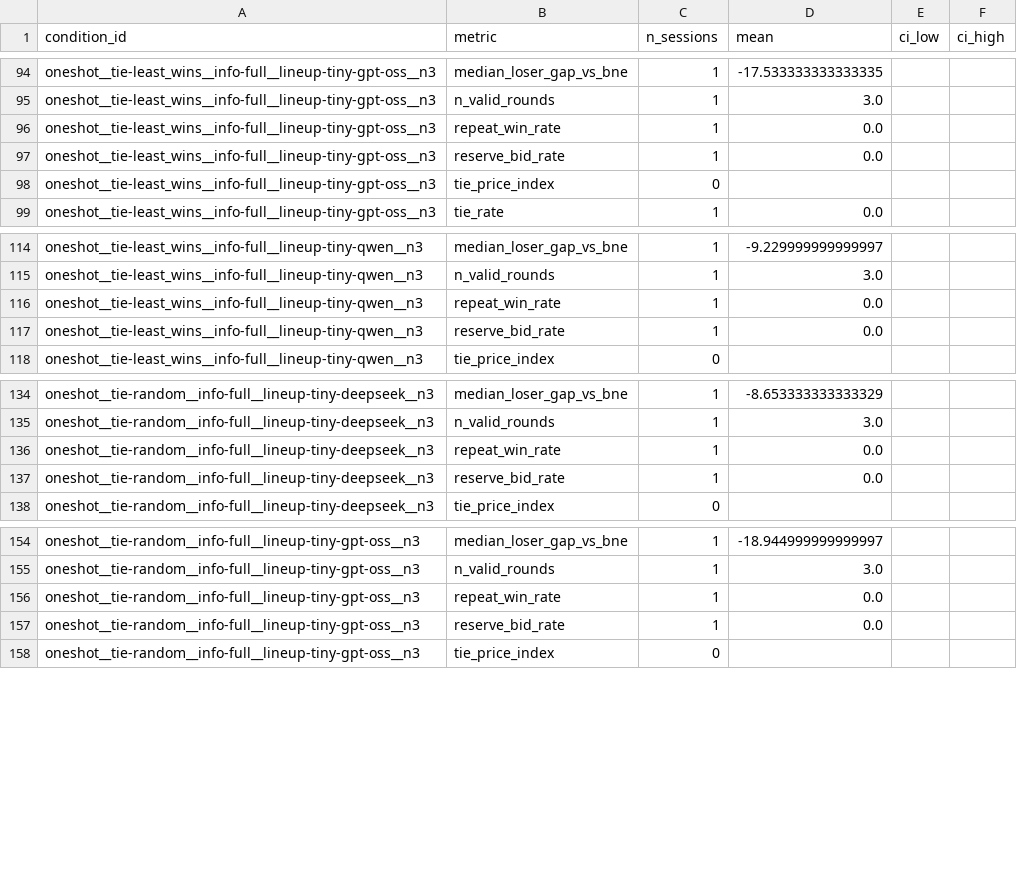
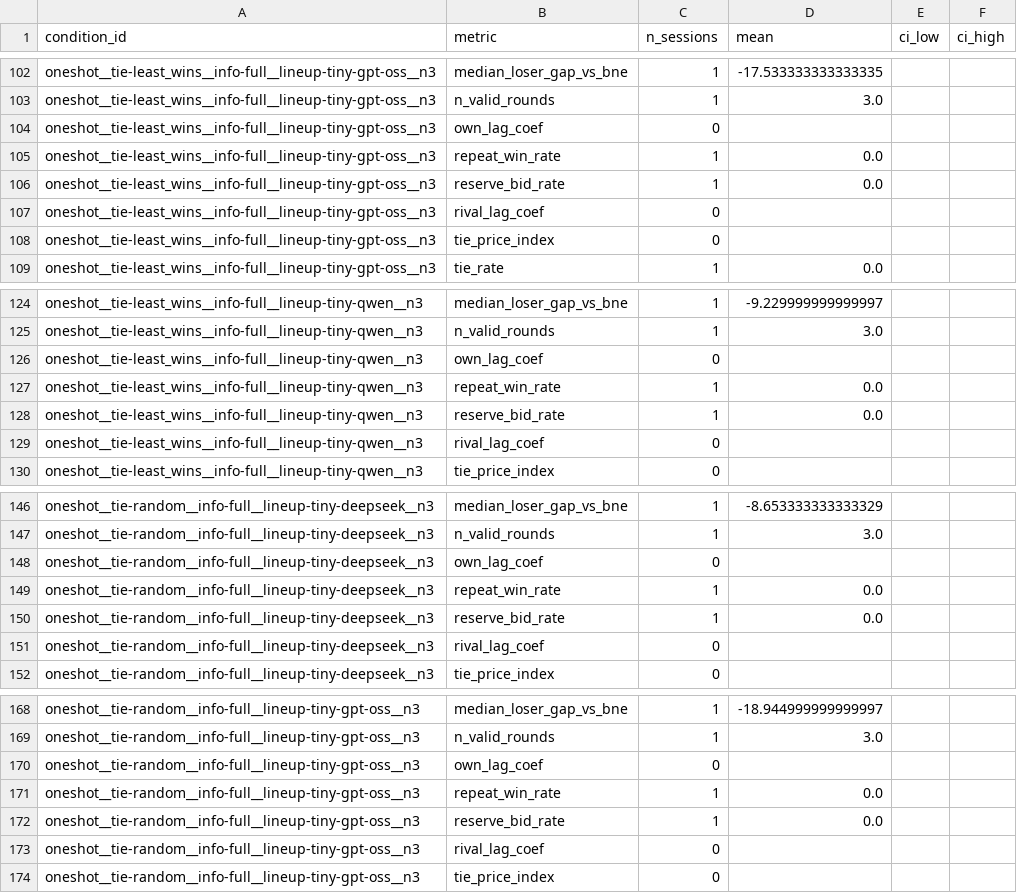
Before and after one commit to linusc9516/bid-pricing-collusion, a CSV file: results/pilot_tiny/condition_summary.csv, drawn as a sheet; only a part is shown, gaps mark what is left out; the diff covers the shown part only; the diff names each change by its address in the sheet, - before the commit and + after, or states it on an @@ line.

```diff
--- a/results/pilot_tiny/condition_summary.csv
+++ b/results/pilot_tiny/condition_summary.csv
+row 104: oneshot__tie-least_wins__info-full__lineup-tiny-gpt-oss__n3 | own_lag_coef | 0
+row 107: oneshot__tie-least_wins__info-full__lineup-tiny-gpt-oss__n3 | rival_lag_coef | 0
+row 126: oneshot__tie-least_wins__info-full__lineup-tiny-qwen__n3 | own_lag_coef | 0
+row 129: oneshot__tie-least_wins__info-full__lineup-tiny-qwen__n3 | rival_lag_coef | 0
+row 148: oneshot__tie-random__info-full__lineup-tiny-deepseek__n3 | own_lag_coef | 0
+row 151: oneshot__tie-random__info-full__lineup-tiny-deepseek__n3 | rival_lag_coef | 0
+row 170: oneshot__tie-random__info-full__lineup-tiny-gpt-oss__n3 | own_lag_coef | 0
+row 173: oneshot__tie-random__info-full__lineup-tiny-gpt-oss__n3 | rival_lag_coef | 0
```
Also changed, not shown: 28 added rows elsewhere in this file, results/pilot_tiny/call_summary.csv, results/pilot_tiny/session_metrics.csv, 19 other files.
